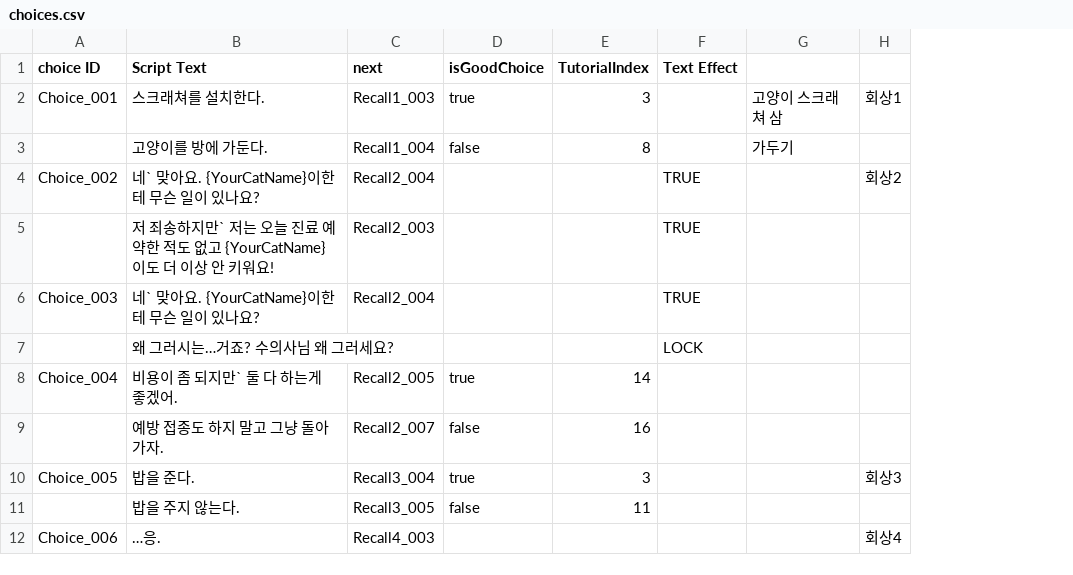
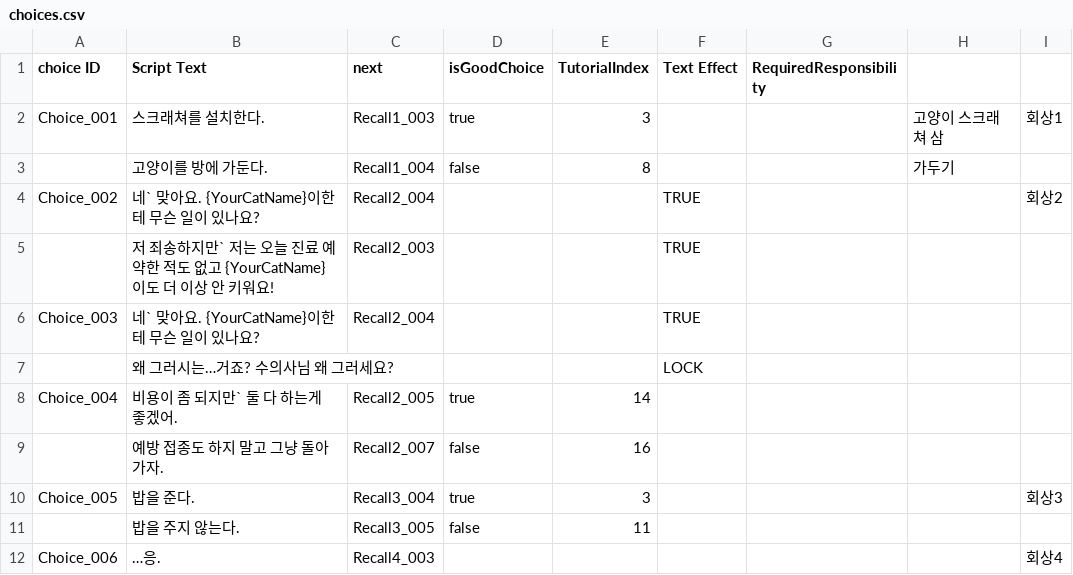
Before and after one commit to zen0113/FourFootsteps, a CSV file: Assets/Resources/Datas/choices.csv, drawn as a sheet; only a part is shown; the diff names each change by its address in the sheet, - before the commit and + after, or states it on an @@ line.

```diff
--- a/Assets/Resources/Datas/choices.csv
+++ b/Assets/Resources/Datas/choices.csv
+column G (RequiredResponsibility), empty
```
Also changed, not shown: Assets/Resources/Datas/dialogues.csv, Assets/Resources/Datas/variables.csv, 12 other files.
